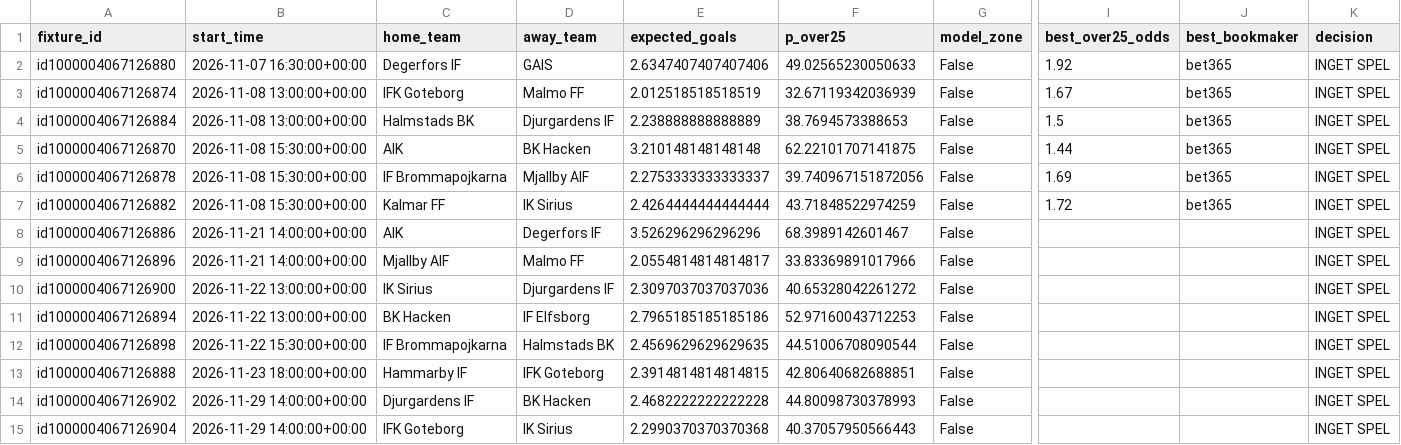
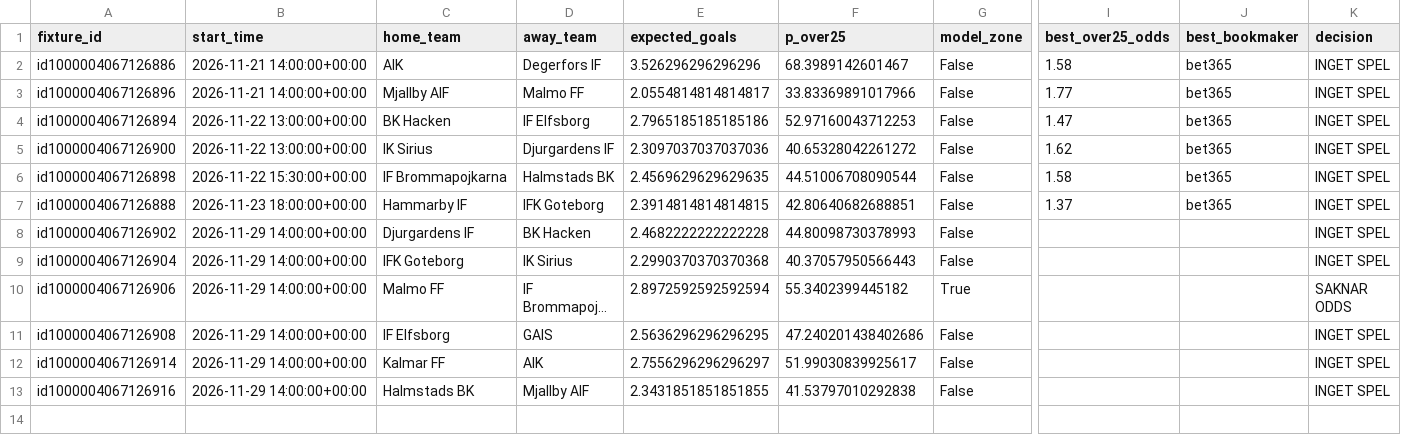
Before and after one commit to sebass80s/allsvenskan-ou25, a CSV file: data/allsvenskan_live_ou25.csv, drawn as a sheet; only a part is shown, gaps mark what is left out; the shorter side is filled out with more unchanged rows; long unchanged cells end in …; removed rows and columns are numbered as before the commit, all else as after; rows hold the shown columns only; the diff names each change by its address in the sheet, - before the commit and + after, or states it on an @@ line.

```diff
--- a/data/allsvenskan_live_ou25.csv
+++ b/data/allsvenskan_live_ou25.csv
-row 2: id1000004067126880 | 2026-11-07 16:30:00+00:00 | Degerfors IF | GAIS | 2.6347407407407406 | 49.02565230050633 | False | 1.92 | bet365 | INGET SPEL
-row 3: id1000004067126874 | 2026-11-08 13:00:00+00:00 | IFK Goteborg | Malmo FF | 2.012518518518519 | 32.67119342036939 | False | 1.67 | bet365 | INGET SPEL
-row 4: id1000004067126884 | 2026-11-08 13:00:00+00:00 | Halmstads BK | Djurgardens IF | 2.238888888888889 | 38.7694573388653 | False | 1.5 | bet365 | INGET SPEL
-row 5: id1000004067126870 | 2026-11-08 15:30:00+00:00 | AIK | BK Hacken | 3.210148148148148 | 62.22101707141875 | False | 1.44 | bet365 | INGET SPEL
-row 6: id1000004067126878 | 2026-11-08 15:30:00+00:00 | IF Brommapojkarna | Mjallby AIF | 2.2753333333333337 | 39.740967151872056 | False | 1.69 | bet365 | INGET SPEL
-row 7: id1000004067126882 | 2026-11-08 15:30:00+00:00 | Kalmar FF | IK Sirius | 2.4264444444444444 | 43.71848522974259 | False | 1.72 | bet365 | INGET SPEL
-I2 (best_over25_odds): (empty)
+I2 (best_over25_odds): 1.58
-J2:J3 (best_bookmaker): (empty)
+J2:J3 (best_bookmaker): bet365
-I3 (best_over25_odds): (empty)
+I3 (best_over25_odds): 1.77
-row 10: id1000004067126900 | 2026-11-22 13:00:00+00:00 | IK Sirius | Djurgardens IF | 2.3097037037037036 | 40.65328042261272 | False |  |  | INGET SPEL
-I4 (best_over25_odds): (empty)
+I4 (best_over25_odds): 1.47
-J4 (best_bookmaker): (empty)
+J4 (best_bookmaker): bet365
+row 5: id1000004067126900 | 2026-11-22 13:00:00+00:00 | IK Sirius | Djurgardens IF | 2.3097037037037036 | 40.65328042261272 | False | 1.62 | bet365 | INGET SPEL
-I6 (best_over25_odds): (empty)
+I6 (best_over25_odds): 1.58
-J6:J7 (best_bookmaker): (empty)
+J6:J7 (best_bookmaker): bet365
-I7 (best_over25_odds): (empty)
+I7 (best_over25_odds): 1.37
```
Also changed, not shown: data/allsvenskan_live_v2_b.csv.
